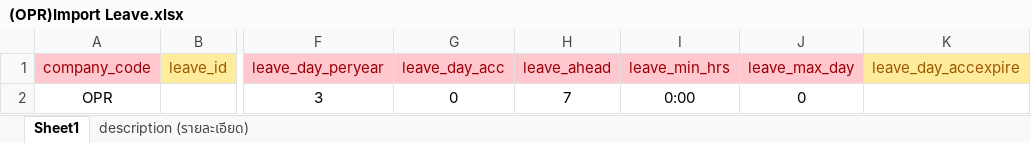
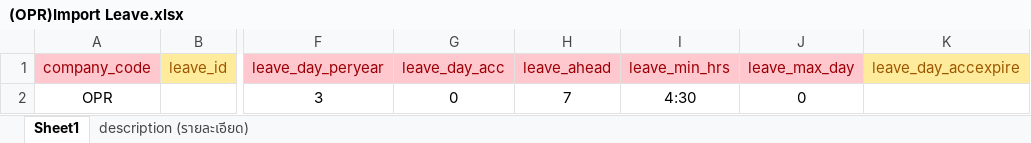
Before and after one commit to witcom48/OPR, an Excel workbook: OPRFileImport/(OPR)Import Leave.xlsx, sheet Sheet1, drawn as a sheet; only a part is shown, gaps mark what is left out; values as stored, in another font and other column widths than the file's, no borders; the diff names each change by its address in the sheet, - before the commit and + after, or states it on an @@ line.

Commit message:
import_Leave

```diff
--- a/OPRFileImport/(OPR)Import Leave.xlsx (sheet Sheet1)
+++ b/OPRFileImport/(OPR)Import Leave.xlsx (sheet Sheet1)
-I2 (leave_min_hrs): 0:00
+I2 (leave_min_hrs): 4:30
```
Also changed, not shown: 1 other file.
